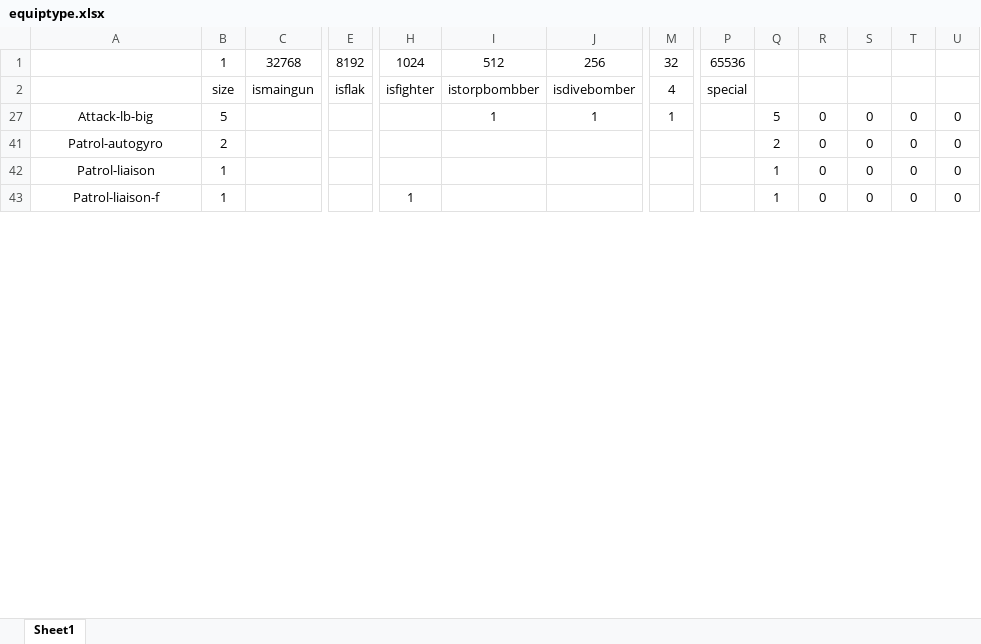
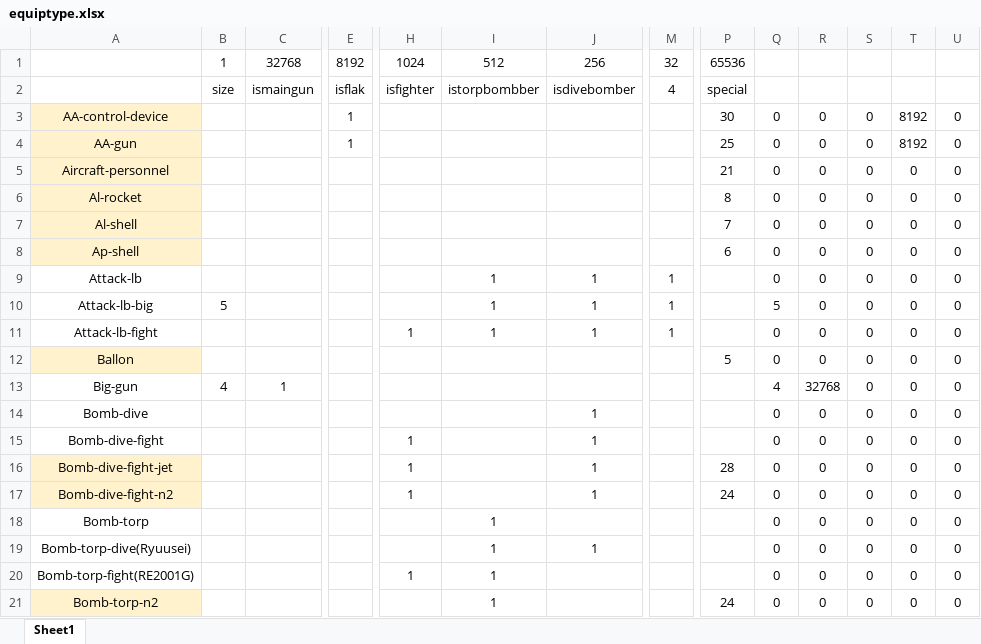
Before and after one commit to ibicdlcod/GuoMuoRuoProject, an Excel workbook: doc/worldview and mechanics/equiptype.xlsx, sheet Sheet1, drawn as a sheet; only a part is shown, gaps mark what is left out; the shorter side is filled out with more unchanged rows; values as stored, in another font and other column widths than the file's, no borders; rows hold the shown columns only; the diff covers the shown part only; the diff names each change by its address in the sheet, - before the commit and + after, or states it on an @@ line.

```diff
--- a/doc/worldview and mechanics/equiptype.xlsx (sheet Sheet1)
+++ b/doc/worldview and mechanics/equiptype.xlsx (sheet Sheet1)
@@ row 3 unhidden: AA-control-device |  |  | 1 |  |  |  |  | 30 | 0 | 0 | 0 | 8192 | 0 @@
@@ row 4 unhidden: AA-gun |  |  | 1 |  |  |  |  | 25 | 0 | 0 | 0 | 8192 | 0 @@
@@ row 5 unhidden: Aircraft-personnel |  |  |  |  |  |  |  | 21 | 0 | 0 | 0 | 0 | 0 @@
@@ row 6 unhidden: Al-rocket |  |  |  |  |  |  |  | 8 | 0 | 0 | 0 | 0 | 0 @@
@@ row 7 unhidden: Al-shell |  |  |  |  |  |  |  | 7 | 0 | 0 | 0 | 0 | 0 @@
@@ row 8 unhidden: Ap-shell |  |  |  |  |  |  |  | 6 | 0 | 0 | 0 | 0 | 0 @@
@@ row 9 unhidden: Attack-lb |  |  |  |  | 1 | 1 | 1 |  | 0 | 0 | 0 | 0 | 0 @@
@@ row 11 unhidden: Attack-lb-fight |  |  |  | 1 | 1 | 1 | 1 |  | 0 | 0 | 0 | 0 | 0 @@
@@ row 12 unhidden: Ballon |  |  |  |  |  |  |  | 5 | 0 | 0 | 0 | 0 | 0 @@
@@ row 13 unhidden: Big-gun | 4 | 1 |  |  |  |  |  |  | 4 | 32768 | 0 | 0 | 0 @@
@@ row 14 unhidden: Bomb-dive |  |  |  |  |  | 1 |  |  | 0 | 0 | 0 | 0 | 0 @@
@@ row 15 unhidden: Bomb-dive-fight |  |  |  | 1 |  | 1 |  |  | 0 | 0 | 0 | 0 | 0 @@
@@ row 16 unhidden: Bomb-dive-fight-jet |  |  |  | 1 |  | 1 |  | 28 | 0 | 0 | 0 | 0 | 0 @@
@@ row 17 unhidden: Bomb-dive-fight-n2 |  |  |  | 1 |  | 1 |  | 24 | 0 | 0 | 0 | 0 | 0 @@
@@ row 18 unhidden: Bomb-torp |  |  |  |  | 1 |  |  |  | 0 | 0 | 0 | 0 | 0 @@
@@ row 19 unhidden: Bomb-torp-dive(Ryuusei) |  |  |  |  | 1 | 1 |  |  | 0 | 0 | 0 | 0 | 0 @@
@@ row 20 unhidden: Bomb-torp-fight(RE2001G) |  |  |  | 1 | 1 |  |  |  | 0 | 0 | 0 | 0 | 0 @@
@@ row 21 unhidden: Bomb-torp-n2 |  |  |  |  | 1 |  |  | 24 | 0 | 0 | 0 | 0 | 0 @@
```
Also changed, not shown: 3 added rows, 9 moved rows, 40 hidden or unhidden rows and 21 edited cells elsewhere in this sheet, formulas that keep their value, doc/worldview and mechanics/equipment.xlsx, 3 other files.
